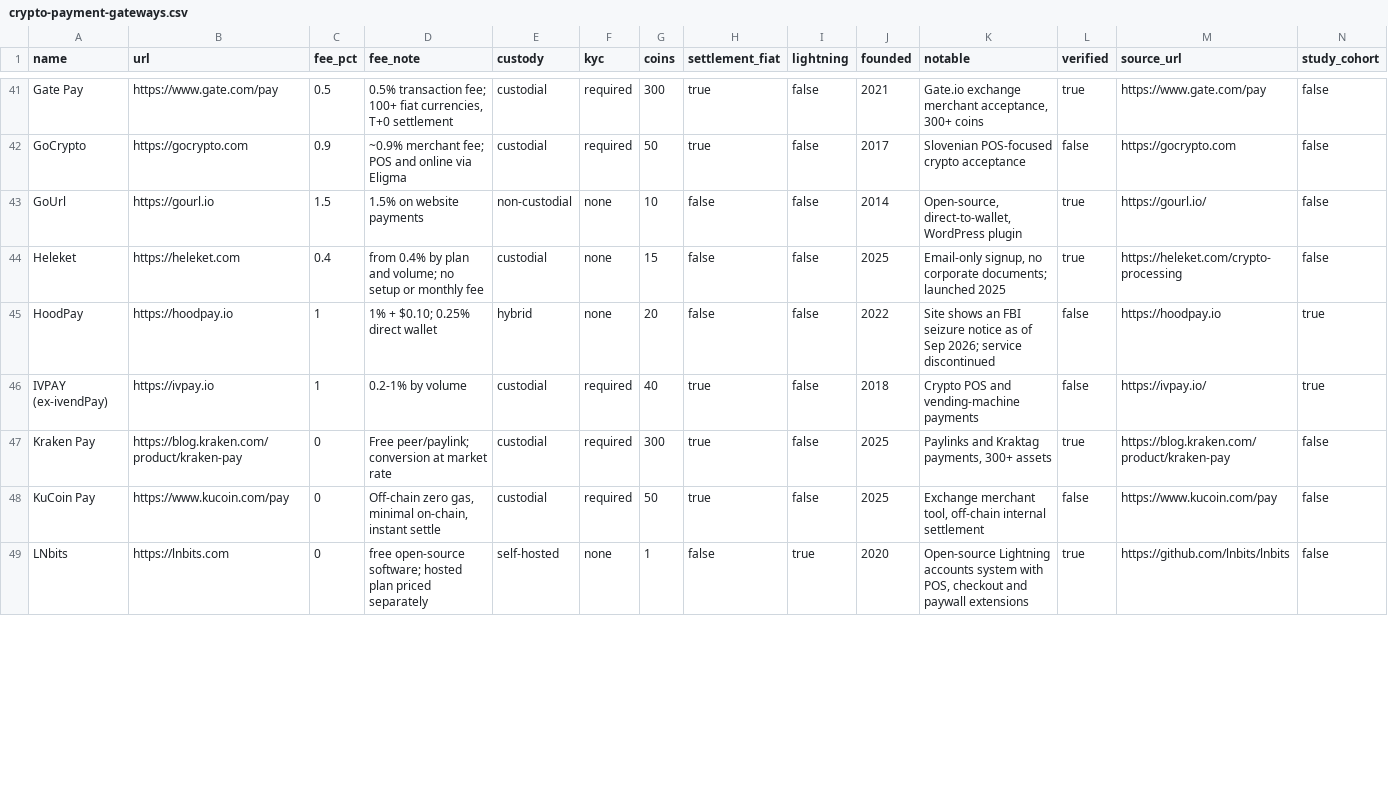
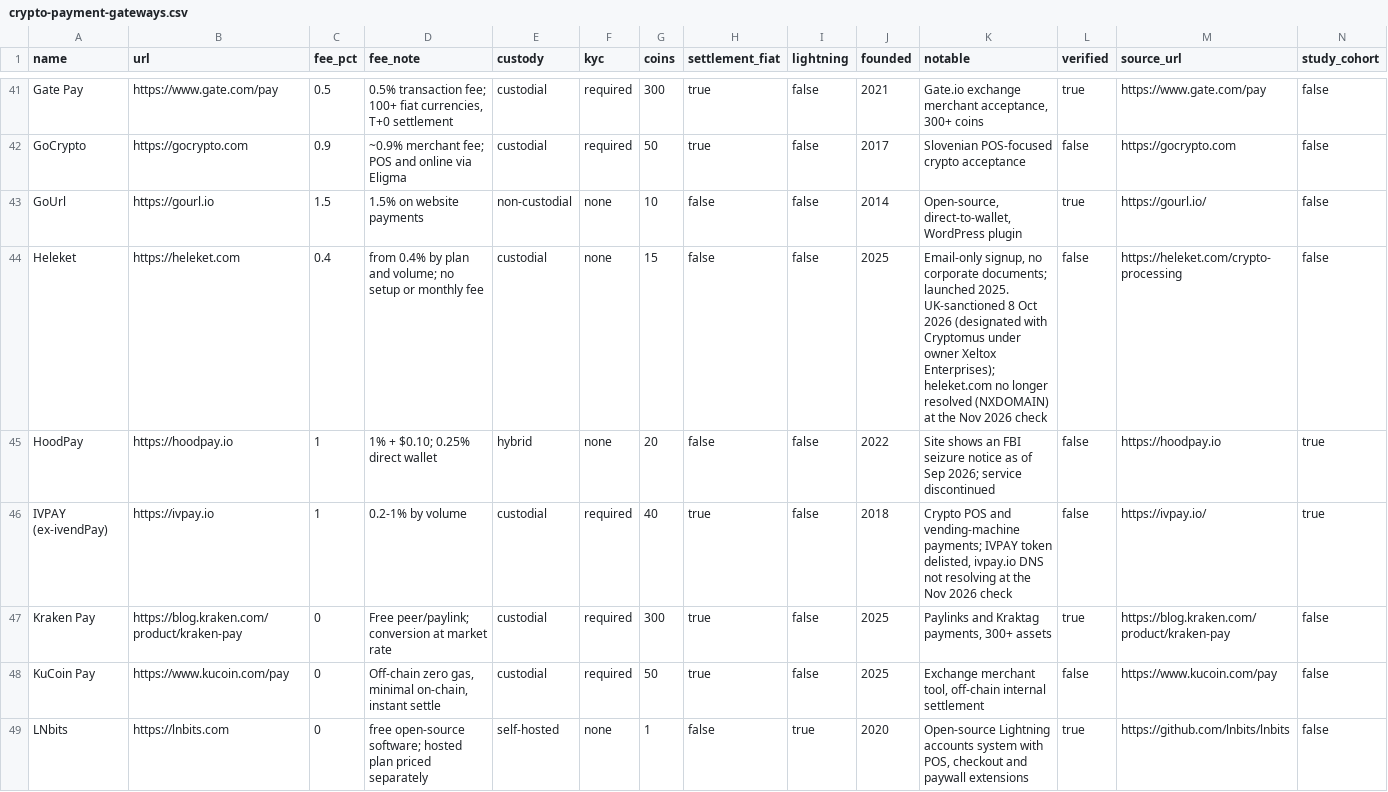
Before and after one commit to ShieldZCash/crypto-payment-gateways-dataset, a CSV file: data/crypto-payment-gateways.csv, drawn as a sheet; only a part is shown, gaps mark what is left out; the diff covers the shown part only.

```diff
--- a/data/crypto-payment-gateways.csv
+++ b/data/crypto-payment-gateways.csv
@@ -43,5 +43,5 @@ GoCrypto,https://gocrypto.com,0.9,~0.9% merchant fee; POS and online via Eligma,
 GoUrl,https://gourl.io,1.5,1.5% on website payments,non-custodial,none,10,false,false,2014,"Open-source, direct-to-wallet, WordPress plugin",true,https://gourl.io/,false
-Heleket,https://heleket.com,0.4,from 0.4% by plan and volume; no setup or monthly fee,custodial,none,15,false,false,2025,"Email-only signup, no corporate documents; launched 2025",true,https://heleket.com/crypto-processing,false
+Heleket,https://heleket.com,0.4,from 0.4% by plan and volume; no setup or monthly fee,custodial,none,15,false,false,2025,"Email-only signup, no corporate documents; launched 2025. UK-sanctioned 8 Oct 2026 (designated with Cryptomus under owner Xeltox Enterprises); heleket.com no longer resolved (NXDOMAIN) at the Nov 2026 check",false,https://heleket.com/crypto-processing,false
 HoodPay,https://hoodpay.io,1,1% + $0.10; 0.25% direct wallet,hybrid,none,20,false,false,2022,Site shows an FBI seizure notice as of Sep 2026; service discontinued,false,https://hoodpay.io,true
-IVPAY (ex-ivendPay),https://ivpay.io,1,0.2-1% by volume,custodial,required,40,true,false,2018,Crypto POS and vending-machine payments,false,https://ivpay.io/,true
+IVPAY (ex-ivendPay),https://ivpay.io,1,0.2-1% by volume,custodial,required,40,true,false,2018,"Crypto POS and vending-machine payments; IVPAY token delisted, ivpay.io DNS not resolving at the Nov 2026 check",false,https://ivpay.io/,true
 Kraken Pay,https://blog.kraken.com/product/kraken-pay,0,Free peer/paylink; conversion at market rate,custodial,required,300,true,false,2025,"Paylinks and Kraktag payments, 300+ assets",true,https://blog.kraken.com/product/kraken-pay,false
```
Also changed, not shown: 31 edited cells elsewhere in this file, 8 other files.
